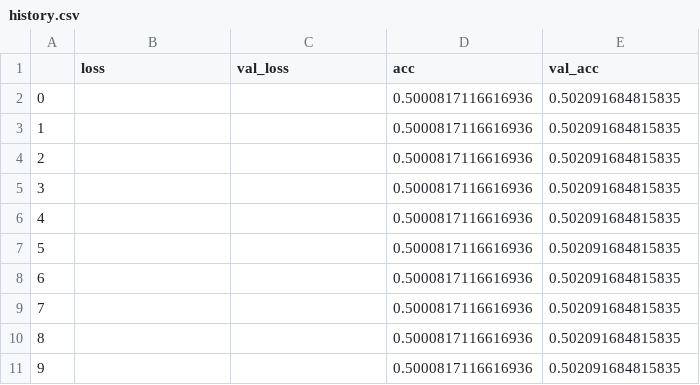
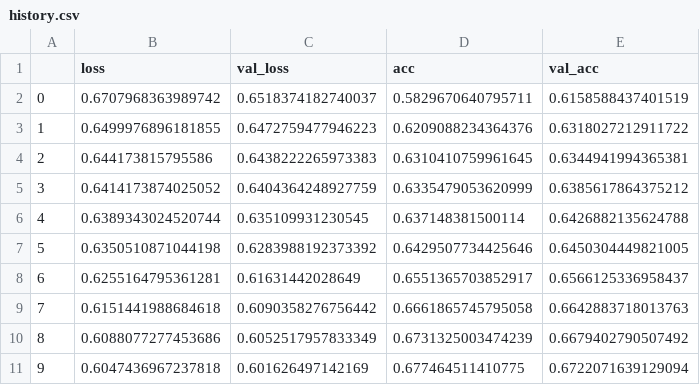
Before and after one commit to vyron-arvanitis/pp-lab, a CSV file: saved_models/DS_8_GCN_234567_cylindrical/history.csv, drawn as a sheet.

```diff
--- a/saved_models/DS_8_GCN_234567_cylindrical/history.csv
+++ b/saved_models/DS_8_GCN_234567_cylindrical/history.csv
@@ -1,11 +1,11 @@
 ,loss,val_loss,acc,val_acc
-0,,,0.5000817116616936,0.502091684815835
-1,,,0.5000817116616936,0.502091684815835
-2,,,0.5000817116616936,0.502091684815835
-3,,,0.5000817116616936,0.502091684815835
-4,,,0.5000817116616936,0.502091684815835
-5,,,0.5000817116616936,0.502091684815835
-6,,,0.5000817116616936,0.502091684815835
-7,,,0.5000817116616936,0.502091684815835
-8,,,0.5000817116616936,0.502091684815835
-9,,,0.5000817116616936,0.502091684815835
+0,0.6707968363989742,0.6518374182740037,0.5829670640795711,0.6158588437401519
+1,0.6499976896181855,0.6472759477946223,0.6209088234364376,0.6318027212911722
+2,0.644173815795586,0.6438222265973383,0.6310410759961645,0.6344941994365381
+3,0.6414173874025052,0.6404364248927759,0.6335479053620999,0.6385617864375212
+4,0.6389343024520744,0.635109931230545,0.637148381500114,0.6426882135624788
+5,0.6350510871044198,0.6283988192373392,0.6429507734425646,0.6450304449821005
+6,0.6255164795361281,0.61631442028649,0.6551365703852917,0.6566125336958437
+7,0.6151441988684618,0.6090358276756442,0.6661865745795058,0.6642883718013763
+8,0.6088077277453686,0.6052517957833349,0.6731325003474239,0.6679402790507492
+9,0.6047436967237818,0.601626497142169,0.677464511410775,0.6722071639129094
```
Also changed, not shown: 3 other files.
